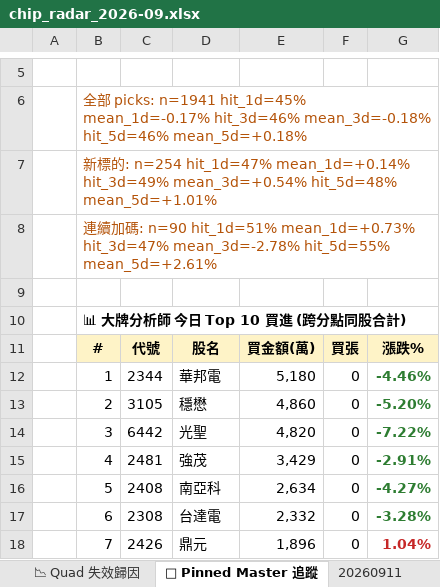
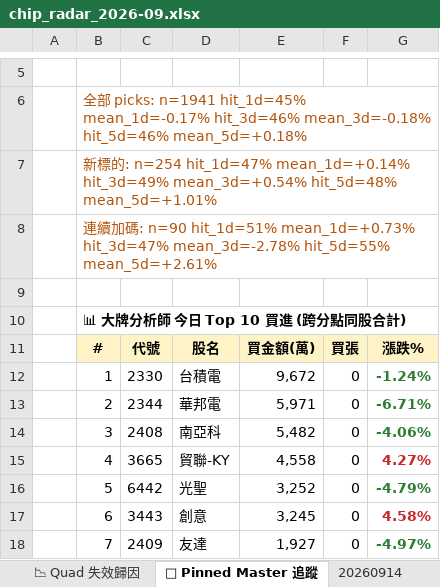
Before and after one commit to EdwardYY1224/CHIP_RADAR_TW, an Excel workbook: data/reports/chip_radar_2026-09.xlsx, sheet 📌 Pinned Master 追蹤, drawn as a sheet; only a part is shown, gaps mark what is left out; values as stored, in another font and other column widths than the file's, no borders; the diff covers the shown part only; the diff names each change by its address in the sheet, - before the commit and + after, or states it on an @@ line.

```diff
--- a/data/reports/chip_radar_2026-09.xlsx (sheet 📌 Pinned Master 追蹤)
+++ b/data/reports/chip_radar_2026-09.xlsx (sheet 📌 Pinned Master 追蹤)
+sheet tab: 20260914
-C12: 2344
+C12: 2330
-D12: 華邦電
+D12: 台積電
-E12: 5,180
+E12: 9,672
-G12: -4.46%
+G12: -1.24%
-C13: 3105
+C13: 2344
-D13: 穩懋
+D13: 華邦電
-E13: 4,860
+E13: 5,971
-G13: -5.20%
+G13: -6.71%
-C14: 6442
+C14: 2408
-D14: 光聖
+D14: 南亞科
-E14: 4,820
+E14: 5,482
-G14: -7.22%
+G14: -4.06%
-C15: 2481
+C15: 3665
-D15: 強茂
+D15: 貿聯-KY
-E15: 3,429
+E15: 4,558
-G15: -2.91%
+G15: 4.27%
-G15 text colour: #2E7D32
+G15 text colour: #C62828
-C16: 2408
+C16: 6442
-D16: 南亞科
+D16: 光聖
-E16: 2,634
+E16: 3,252
-G16: -4.27%
+G16: -4.79%
-C17: 2308
+C17: 3443
-D17: 台達電
+D17: 創意
-E17: 2,332
+E17: 3,245
-G17: -3.28%
+G17: 4.58%
-G17 text colour: #2E7D32
+G17 text colour: #C62828
-C18: 2426
+C18: 2409
-D18: 鼎元
+D18: 友達
-E18: 1,896
+E18: 1,927
-G18: 1.04%
+G18: -4.97%
-G18 text colour: #C62828
+G18 text colour: #2E7D32
```
Also changed, not shown: 13 edited cells elsewhere in this sheet, sheet 📋 今日 Dashboard, sheet 20260911, sheet 📱 手機摘要, sheet 📈 Quad 實戰追蹤, data/reports/latest.xlsx, 34 other files.
